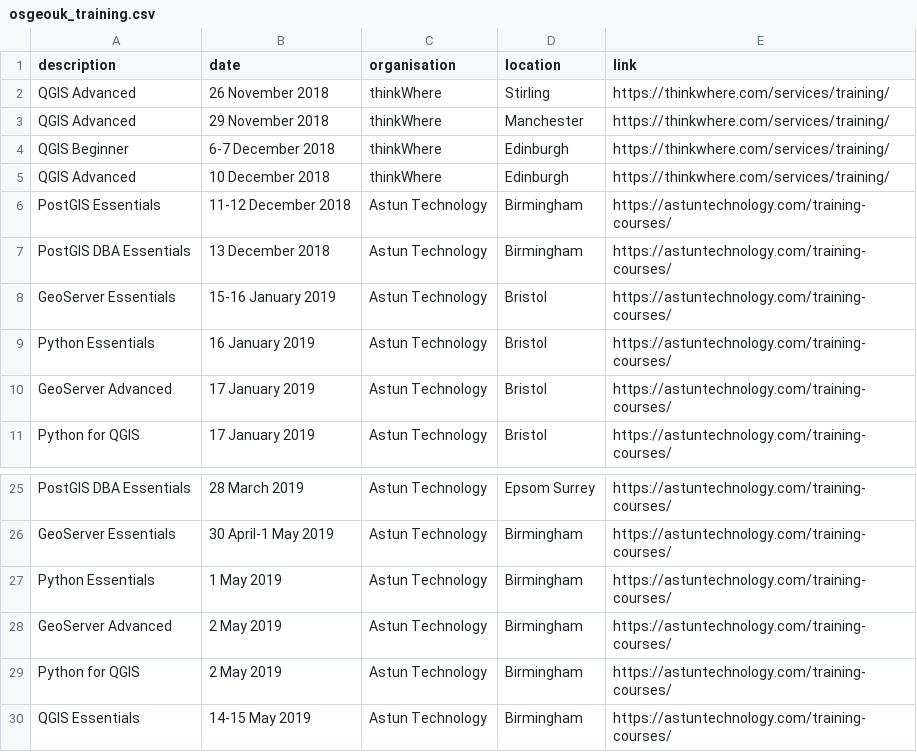
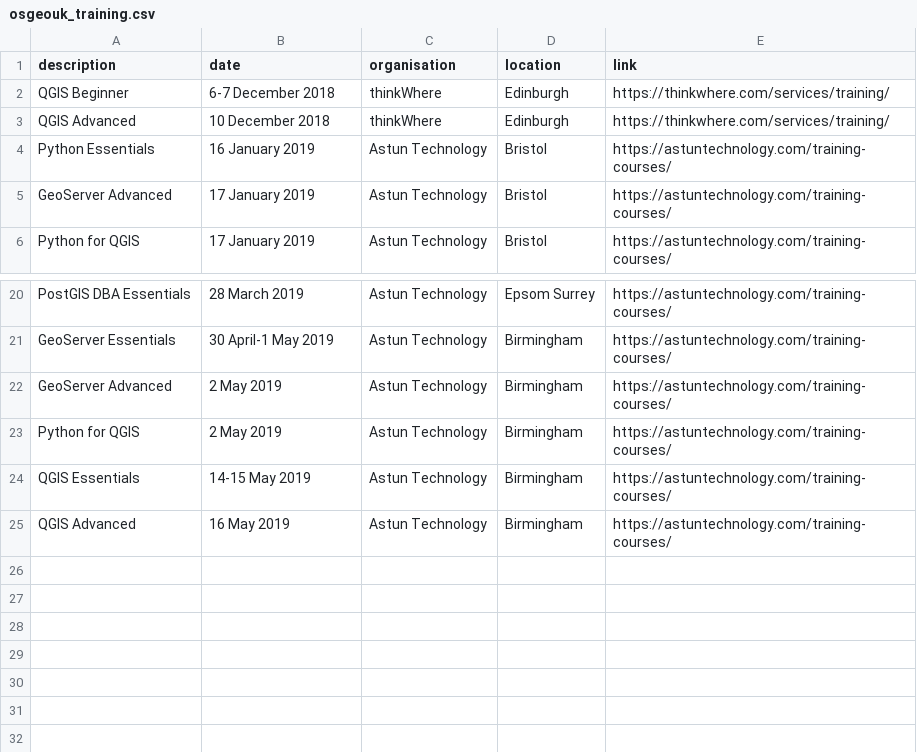
Before and after one commit to rachelesmee/website, a CSV file: _data/osgeouk_training.csv, drawn as a sheet; only a part is shown, gaps mark what is left out; the shorter side is filled out with more unchanged rows; the diff names each change by its address in the sheet, - before the commit and + after, or states it on an @@ line.

Commit message:
Astun dates

```diff
--- a/_data/osgeouk_training.csv
+++ b/_data/osgeouk_training.csv
-row 2: QGIS Advanced | 26 November 2018 | thinkWhere | Stirling | https://thinkwhere.com/services/training/
-row 3: QGIS Advanced | 29 November 2018 | thinkWhere | Manchester | https://thinkwhere.com/services/training/
-row 6: PostGIS Essentials | 11-12 December 2018 | Astun Technology | Birmingham | https://astuntechnology.com/training-courses/
-row 7: PostGIS DBA Essentials | 13 December 2018 | Astun Technology | Birmingham | https://astuntechnology.com/training-courses/
-row 8: GeoServer Essentials | 15-16 January 2019 | Astun Technology | Bristol | https://astuntechnology.com/training-courses/
-row 27: Python Essentials | 1 May 2019 | Astun Technology | Birmingham | https://astuntechnology.com/training-courses/
```
